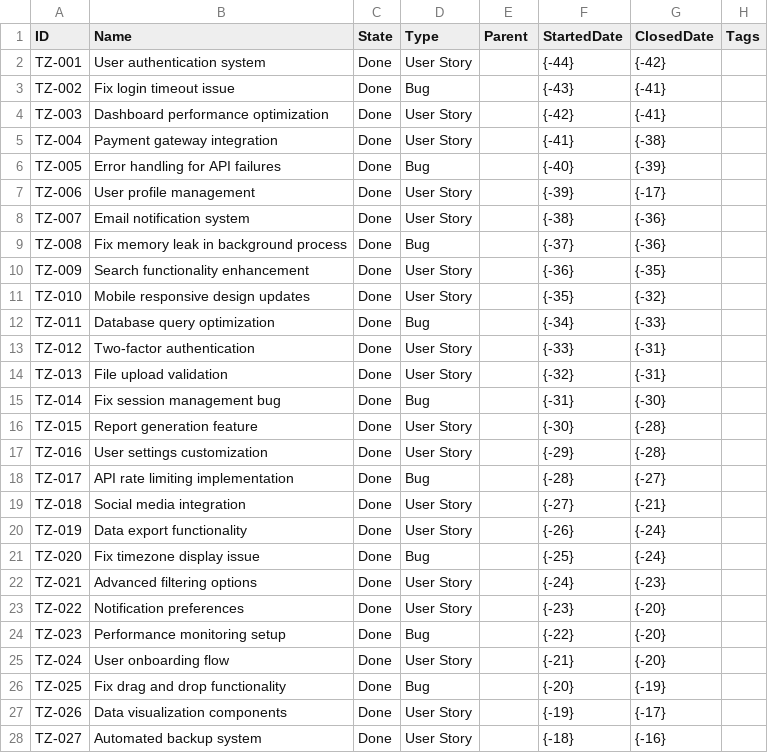
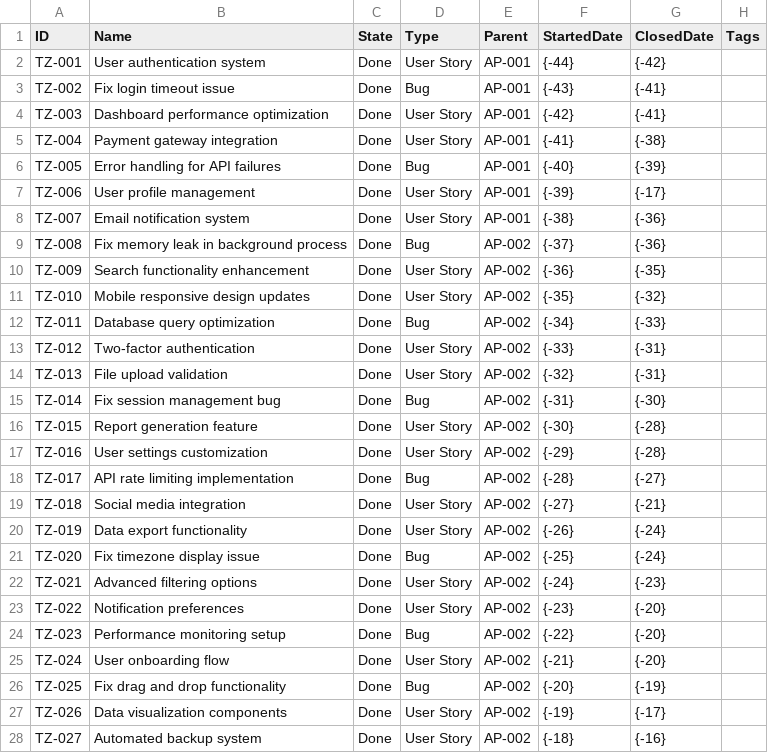
Before and after one commit to LetPeopleWork/Lighthouse, a CSV file: Lighthouse.Backend/Lighthouse.Backend/Factories/DemoData/Team Zenith.csv, drawn as a sheet; only a part is shown; the diff covers the shown part only.

```diff
--- a/Lighthouse.Backend/Lighthouse.Backend/Factories/DemoData/Team Zenith.csv
+++ b/Lighthouse.Backend/Lighthouse.Backend/Factories/DemoData/Team Zenith.csv
@@ -1,28 +1,28 @@
 ID,Name,State,Type,Parent,StartedDate,ClosedDate,Tags
-TZ-001,User authentication system,Done,User Story,,{-44},{-42},
-TZ-002,Fix login timeout issue,Done,Bug,,{-43},{-41},
-TZ-003,Dashboard performance optimization,Done,User Story,,{-42},{-41},
-TZ-004,Payment gateway integration,Done,User Story,,{-41},{-38},
-TZ-005,Error handling for API failures,Done,Bug,,{-40},{-39},
-TZ-006,User profile management,Done,User Story,,{-39},{-17},
-TZ-007,Email notification system,Done,User Story,,{-38},{-36},
-TZ-008,Fix memory leak in background process,Done,Bug,,{-37},{-36},
-TZ-009,Search functionality enhancement,Done,User Story,,{-36},{-35},
-TZ-010,Mobile responsive design updates,Done,User Story,,{-35},{-32},
-TZ-011,Database query optimization,Done,Bug,,{-34},{-33},
-TZ-012,Two-factor authentication,Done,User Story,,{-33},{-31},
-TZ-013,File upload validation,Done,User Story,,{-32},{-31},
-TZ-014,Fix session management bug,Done,Bug,,{-31},{-30},
-TZ-015,Report generation feature,Done,User Story,,{-30},{-28},
-TZ-016,User settings customization,Done,User Story,,{-29},{-28},
-TZ-017,API rate limiting implementation,Done,Bug,,{-28},{-27},
-TZ-018,Social media integration,Done,User Story,,{-27},{-21},
-TZ-019,Data export functionality,Done,User Story,,{-26},{-24},
-TZ-020,Fix timezone display issue,Done,Bug,,{-25},{-24},
-TZ-021,Advanced filtering options,Done,User Story,,{-24},{-23},
-TZ-022,Notification preferences,Done,User Story,,{-23},{-20},
-TZ-023,Performance monitoring setup,Done,Bug,,{-22},{-20},
-TZ-024,User onboarding flow,Done,User Story,,{-21},{-20},
-TZ-025,Fix drag and drop functionality,Done,Bug,,{-20},{-19},
-TZ-026,Data visualization components,Done,User Story,,{-19},{-17},
-TZ-027,Automated backup system,Done,User Story,,{-18},{-16},
+TZ-001,User authentication system,Done,User Story,AP-001,{-44},{-42},
+TZ-002,Fix login timeout issue,Done,Bug,AP-001,{-43},{-41},
+TZ-003,Dashboard performance optimization,Done,User Story,AP-001,{-42},{-41},
+TZ-004,Payment gateway integration,Done,User Story,AP-001,{-41},{-38},
+TZ-005,Error handling for API failures,Done,Bug,AP-001,{-40},{-39},
+TZ-006,User profile management,Done,User Story,AP-001,{-39},{-17},
+TZ-007,Email notification system,Done,User Story,AP-001,{-38},{-36},
+TZ-008,Fix memory leak in background process,Done,Bug,AP-002,{-37},{-36},
+TZ-009,Search functionality enhancement,Done,User Story,AP-002,{-36},{-35},
+TZ-010,Mobile responsive design updates,Done,User Story,AP-002,{-35},{-32},
+TZ-011,Database query optimization,Done,Bug,AP-002,{-34},{-33},
+TZ-012,Two-factor authentication,Done,User Story,AP-002,{-33},{-31},
+TZ-013,File upload validation,Done,User Story,AP-002,{-32},{-31},
+TZ-014,Fix session management bug,Done,Bug,AP-002,{-31},{-30},
+TZ-015,Report generation feature,Done,User Story,AP-002,{-30},{-28},
+TZ-016,User settings customization,Done,User Story,AP-002,{-29},{-28},
+TZ-017,API rate limiting implementation,Done,Bug,AP-002,{-28},{-27},
+TZ-018,Social media integration,Done,User Story,AP-002,{-27},{-21},
+TZ-019,Data export functionality,Done,User Story,AP-002,{-26},{-24},
+TZ-020,Fix timezone display issue,Done,Bug,AP-002,{-25},{-24},
+TZ-021,Advanced filtering options,Done,User Story,AP-002,{-24},{-23},
+TZ-022,Notification preferences,Done,User Story,AP-002,{-23},{-20},
+TZ-023,Performance monitoring setup,Done,Bug,AP-002,{-22},{-20},
+TZ-024,User onboarding flow,Done,User Story,AP-002,{-21},{-20},
+TZ-025,Fix drag and drop functionality,Done,Bug,AP-002,{-20},{-19},
+TZ-026,Data visualization components,Done,User Story,AP-002,{-19},{-17},
+TZ-027,Automated backup system,Done,User Story,AP-002,{-18},{-16},
```
Also changed, not shown: 50 edited cells elsewhere in this file, 1 other file.
